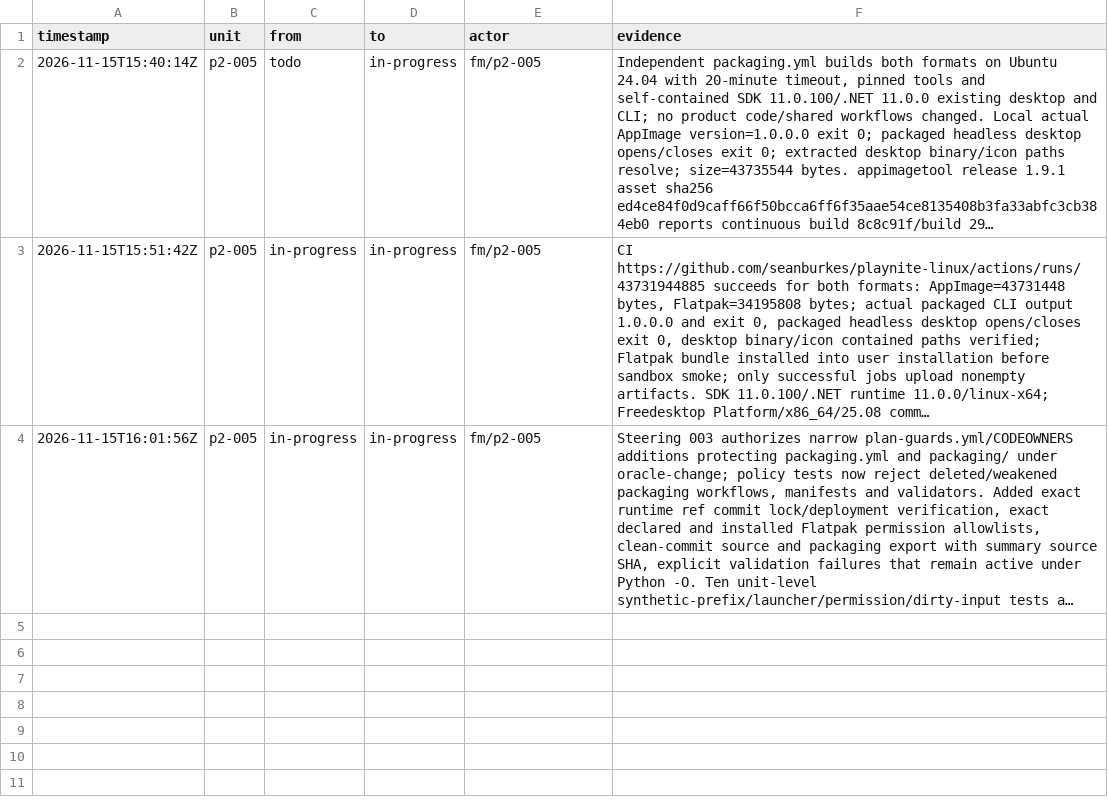
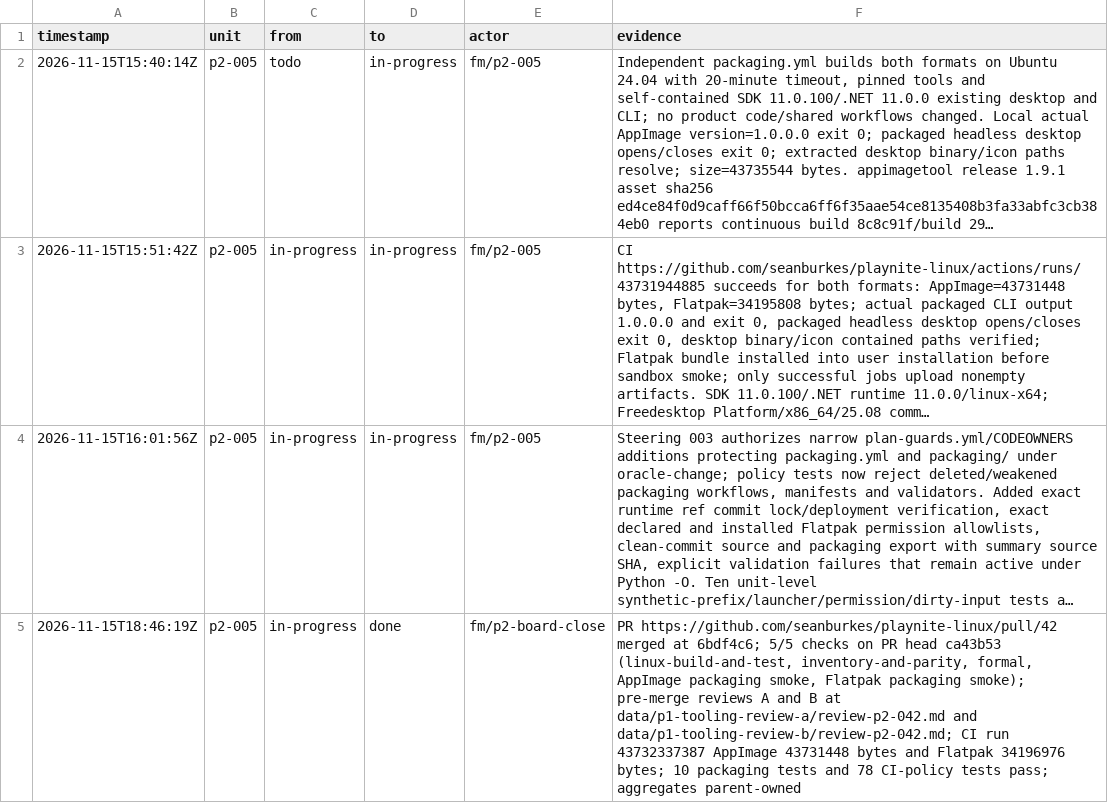
Before and after one commit to seanburkes/playnite-linux, a TSV file: docs/port/units/p2-005.ledger.tsv, drawn as a sheet; long unchanged cells end in …; the diff names each change by its address in the sheet, - before the commit and + after, or states it on an @@ line.

```diff
--- a/docs/port/units/p2-005.ledger.tsv
+++ b/docs/port/units/p2-005.ledger.tsv
+row 5: 2026-11-15T18:46:19Z | p2-005 | in-progress | done | fm/p2-board-close | PR https://github.com/seanburkes/playnite-linux/pull/42 merged at 6bdf4c6; 5/5 checks on PR head ca43b53 (linux-build-and-test, inventory-and-parity, formal, AppImage packaging smoke, Flatpak packaging smoke); pre-merge reviews A and B at data/p1-tooling-review-a/review-p2-042.md and data/p1-tooling-review-b/review-p2-042.md; CI run 43732337387 AppImage 43731448 bytes and Flatpak 34196976 bytes; 10 packaging tests and 78 CI-policy tests pass; aggregates parent-owned
```
Also changed, not shown: docs/port/units/p2-002.ledger.tsv, docs/port/units/p2-003.ledger.tsv, 22 other files.
